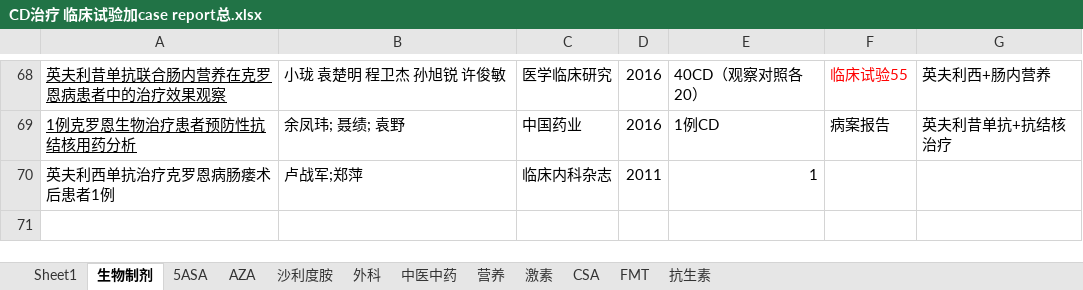
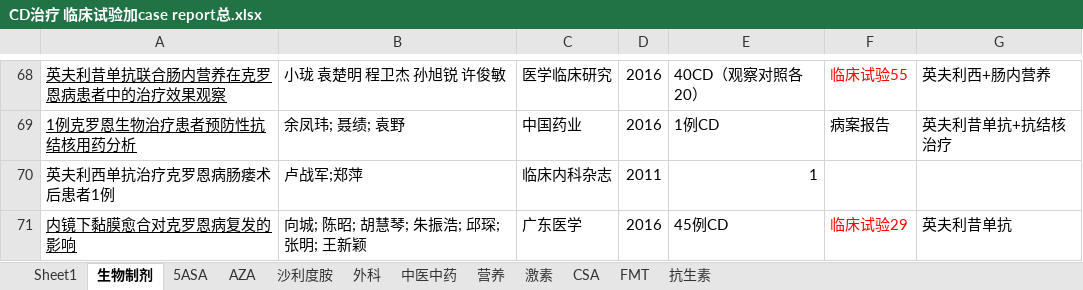
Before and after one commit to minzhu1929/-, an Excel workbook: CD治疗 临床试验加case report总.xlsx, sheet 生物制剂, drawn as a sheet; only a part is shown, gaps mark what is left out; values as stored, in another font and other column widths than the file's, no borders; charts and pictures and conditional formats not drawn; the diff names each change by its address in the sheet, - before the commit and + after, or states it on an @@ line.

```diff
--- a/CD治疗 临床试验加case report总.xlsx (sheet 生物制剂)
+++ b/CD治疗 临床试验加case report总.xlsx (sheet 生物制剂)
+row 71: 内镜下黏膜愈合对克罗恩病复发的影响 | 向城; 陈昭; 胡慧琴; 朱振浩; 邱琛; 张明; 王新颖 | 广东医学 | 2016 | 45例CD | 临床试验29 | 英夫利昔单抗
```
Also changed, not shown: sheet Sheet1, sheet AZA, sheet 5ASA, sheet 营养, sheet 中医中药, sheet 抗生素, 1 more sheet, charts or pictures.
